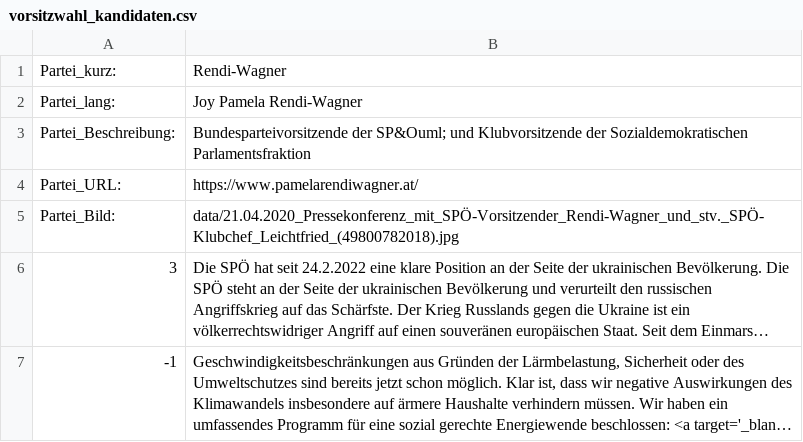
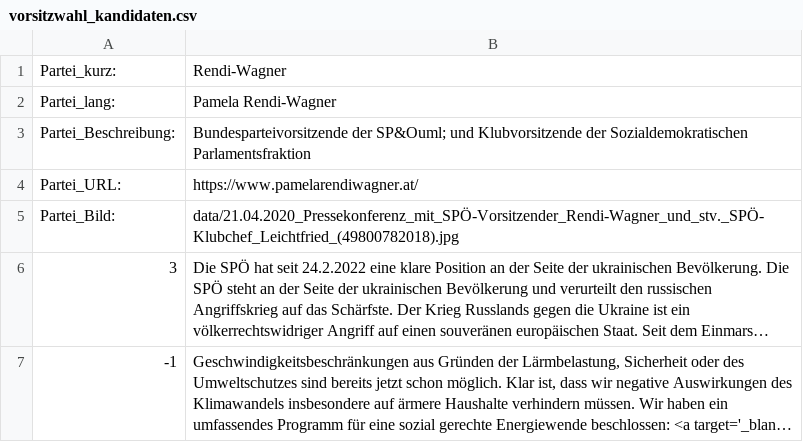
Before and after one commit to custozza/Mat-O-Wahl, a CSV file: data/vorsitzwahl_kandidaten.csv, drawn as a sheet; only a part is shown; long unchanged cells end in ….

```diff
--- a/data/vorsitzwahl_kandidaten.csv
+++ b/data/vorsitzwahl_kandidaten.csv
@@ -1,3 +1,3 @@
 Partei_kurz:;"Rendi-Wagner"
-Partei_lang:;"Joy Pamela Rendi-Wagner"
+Partei_lang:;"Pamela Rendi-Wagner"
 Partei_Beschreibung:;"Bundesparteivorsitzende der SP&Ouml; und Klubvorsitzende der Sozialdemokratischen Parlamentsfraktion"
```
Also changed, not shown: 1 other file.
